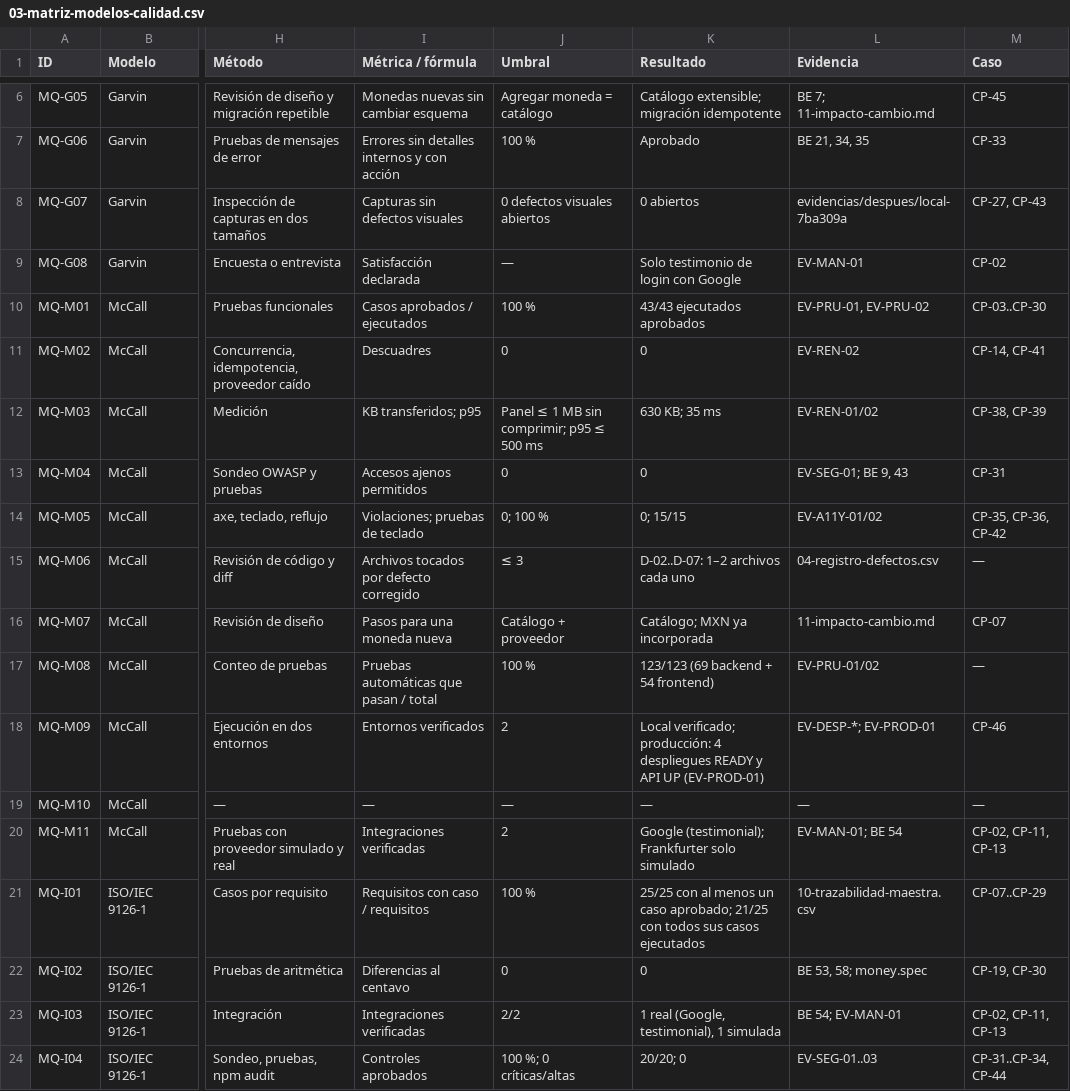
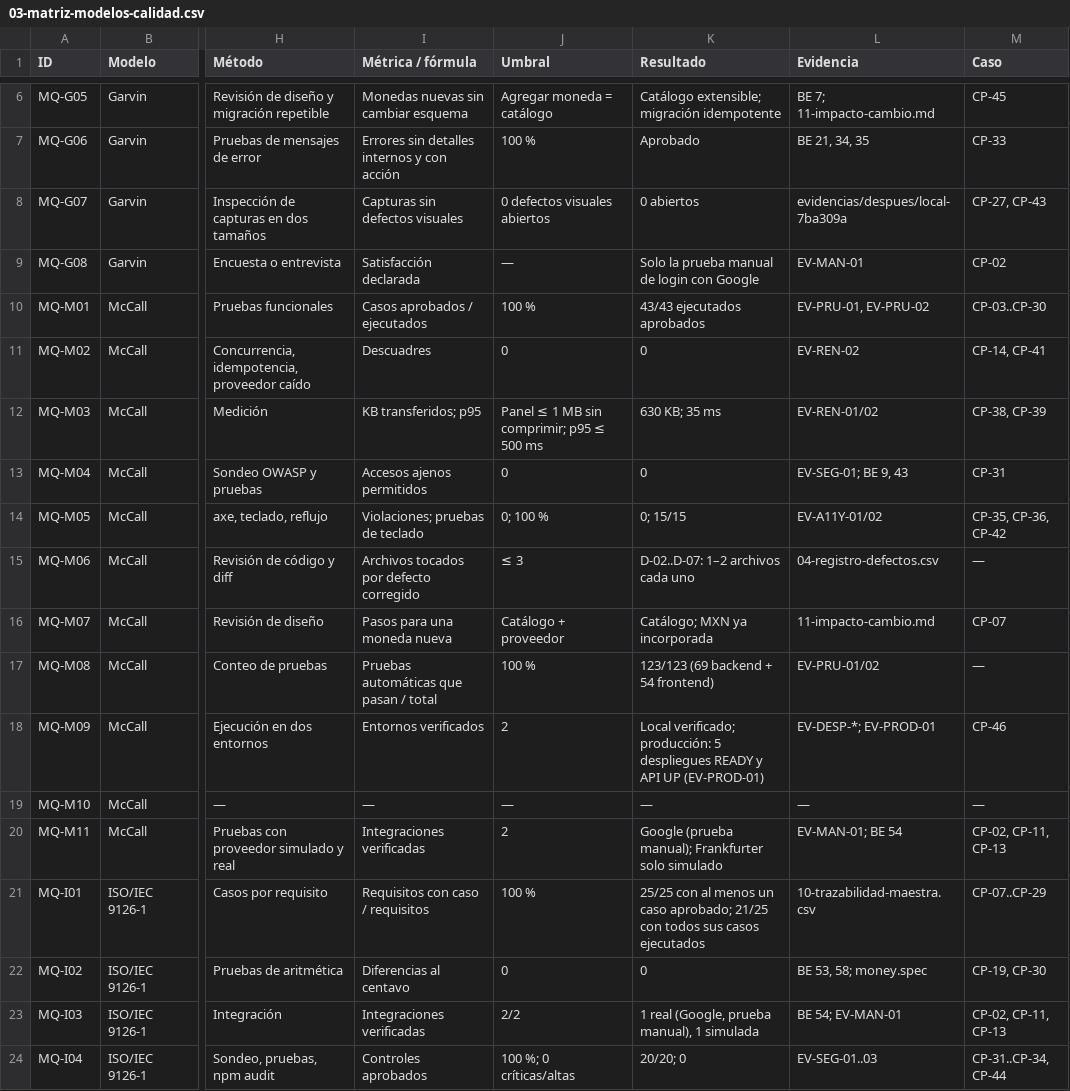
Before and after one commit to jolauschevez1-crypto/asistente-financiero, a CSV file: docs/auditoria/03-matriz-modelos-calidad.csv, drawn as a sheet; only a part is shown, gaps mark what is left out; the diff names each change by its address in the sheet, - before the commit and + after, or states it on an @@ line.

```diff
--- a/docs/auditoria/03-matriz-modelos-calidad.csv
+++ b/docs/auditoria/03-matriz-modelos-calidad.csv
-K9 (Resultado): Solo testimonio de login con Google
+K9 (Resultado): Solo la prueba manual de login con Google
-K18 (Resultado): …verificado; producción: 4 despliegues READY…
+K18 (Resultado): …verificado; producción: 5 despliegues READY…
-K20 (Resultado): Google (testimonial); Frankfurter solo…
+K20 (Resultado): Google (prueba manual); Frankfurter solo…
-K23 (Resultado): 1 real (Google, testimonial), 1 simulada
+K23 (Resultado): 1 real (Google, prueba manual), 1 simulada
```
Also changed, not shown: docs/auditoria/02-requisitos.csv, docs/auditoria/04b-autopsia-defectos.csv, 19 other files.
